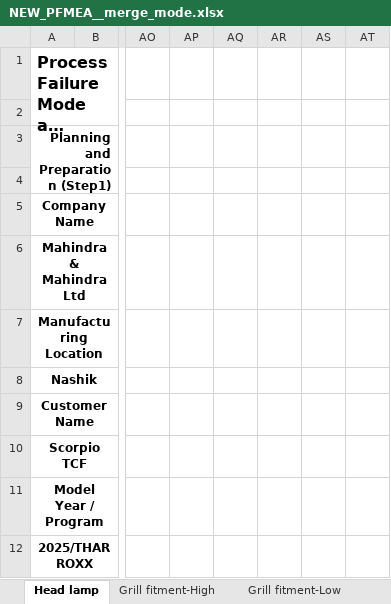
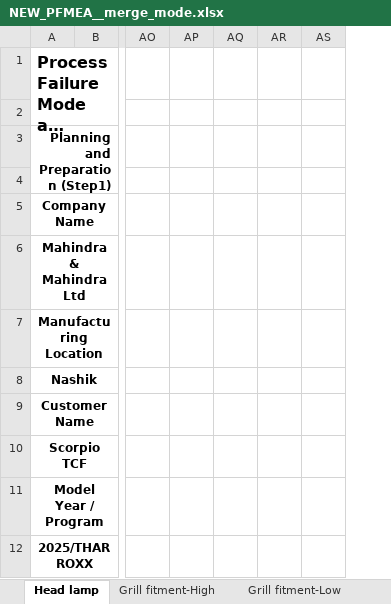
Before and after one commit to sudeshkharat-sys/traceability-chatbot, an Excel workbook: pfmea_ai/NEW_PFMEA__merge_mode.xlsx, sheet Head lamp, drawn as a sheet; only a part is shown, gaps mark what is left out; long unchanged cells end in …; values as stored, in another font and other column widths than the file's, no borders; the diff covers the shown part only; the diff names each change by its address in the sheet, - before the commit and + after, or states it on an @@ line.

```diff
--- a/pfmea_ai/NEW_PFMEA__merge_mode.xlsx (sheet Head lamp)
+++ b/pfmea_ai/NEW_PFMEA__merge_mode.xlsx (sheet Head lamp)
-column AS, empty
```
Also changed, not shown: 4 edited cells elsewhere in this sheet, 1 other file.
